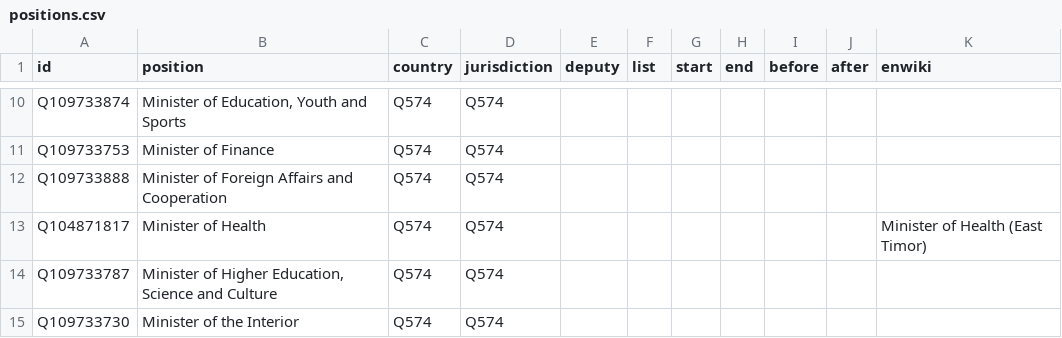
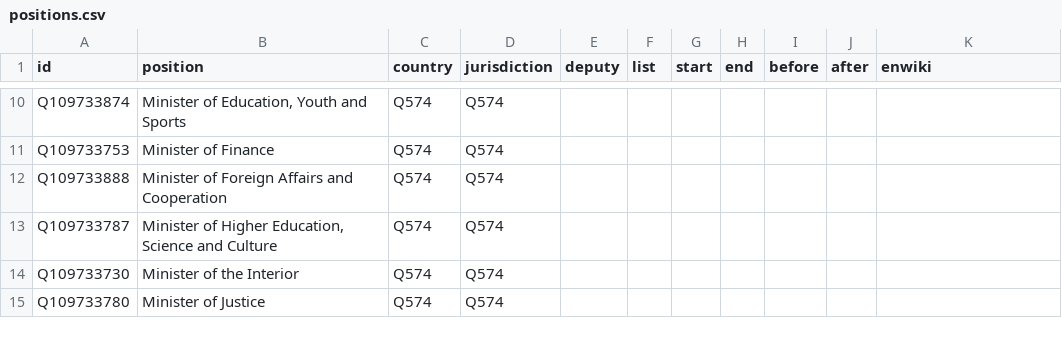
Before and after one commit to every-politician-scrapers/timor-leste-ministers, a CSV file: html/positions.csv, drawn as a sheet; only a part is shown, gaps mark what is left out; the shorter side is filled out with more unchanged rows; the diff names each change by its address in the sheet, - before the commit and + after, or states it on an @@ line.

Commit message:
PCB update

```diff
--- a/html/positions.csv
+++ b/html/positions.csv
-row 13: Q104871817 | Minister of Health | Q574 | Q574 |  |  |  |  |  |  | Minister of Health (East Timor)
```
